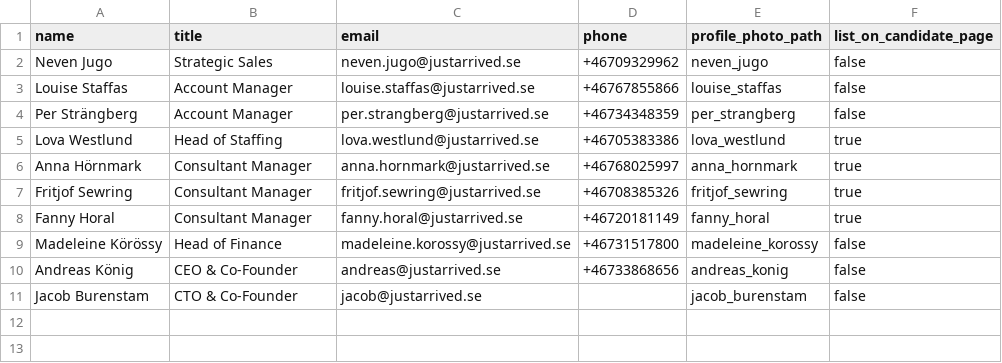
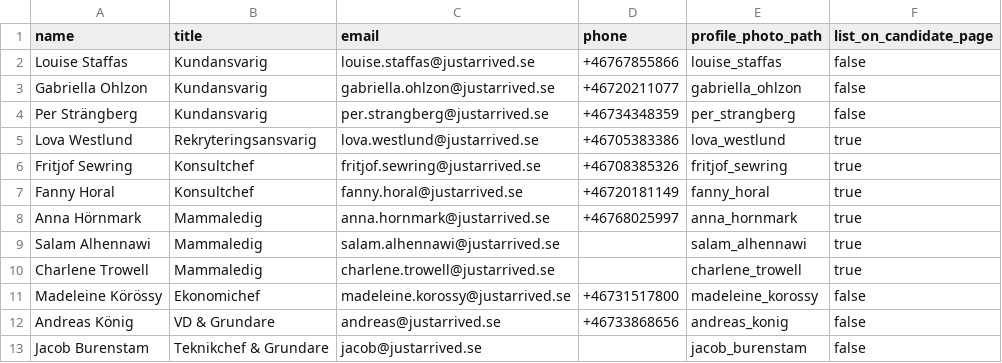
Before and after one commit to justarrived/justarrived.github.io, a CSV file: _data/listed_employees.csv, drawn as a sheet.

Commit message:
Update employee list and some profile pictures

```diff
--- a/_data/listed_employees.csv
+++ b/_data/listed_employees.csv
@@ -1,11 +1,13 @@
 name,title,email,phone,profile_photo_path,list_on_candidate_page
-Neven Jugo,Strategic Sales,neven.jugo@justarrived.se,+46709329962,neven_jugo,false
-Louise Staffas,Account Manager,louise.staffas@justarrived.se,+46767855866,louise_staffas,false
-Per Strängberg,Account Manager,per.strangberg@justarrived.se,+46734348359,per_strangberg,false
-Lova Westlund,Head of Staffing,lova.westlund@justarrived.se,+46705383386,lova_westlund,true
-Anna Hörnmark,Consultant Manager,anna.hornmark@justarrived.se,+46768025997,anna_hornmark,true
-Fritjof Sewring,Consultant Manager,fritjof.sewring@justarrived.se,+46708385326,fritjof_sewring,true
-Fanny Horal,Consultant Manager,fanny.horal@justarrived.se,+46720181149,fanny_horal,true
-Madeleine Körössy,Head of Finance,madeleine.korossy@justarrived.se,+46731517800,madeleine_korossy,false
-Andreas König,CEO & Co-Founder,andreas@justarrived.se,+46733868656,andreas_konig,false
-Jacob Burenstam,CTO & Co-Founder,jacob@justarrived.se,,jacob_burenstam,false
+Louise Staffas,Kundansvarig,louise.staffas@justarrived.se,+46767855866,louise_staffas,false
+Gabriella Ohlzon,Kundansvarig,gabriella.ohlzon@justarrived.se,+46720211077,gabriella_ohlzon,false
+Per Strängberg,Kundansvarig,per.strangberg@justarrived.se,+46734348359,per_strangberg,false
+Lova Westlund,Rekryteringsansvarig,lova.westlund@justarrived.se,+46705383386,lova_westlund,true
+Fritjof Sewring,Konsultchef,fritjof.sewring@justarrived.se,+46708385326,fritjof_sewring,true
+Fanny Horal,Konsultchef,fanny.horal@justarrived.se,+46720181149,fanny_horal,true
+Anna Hörnmark,Mammaledig,anna.hornmark@justarrived.se,+46768025997,anna_hornmark,true
+Salam Alhennawi,Mammaledig,salam.alhennawi@justarrived.se,,salam_alhennawi,true
+Charlene Trowell,Mammaledig,charlene.trowell@justarrived.se,,charlene_trowell,true
+Madeleine Körössy,Ekonomichef,madeleine.korossy@justarrived.se,+46731517800,madeleine_korossy,false
+Andreas König,VD & Grundare,andreas@justarrived.se,+46733868656,andreas_konig,false
+Jacob Burenstam,Teknikchef & Grundare,jacob@justarrived.se,,jacob_burenstam,false
```
Also changed, not shown: 2 other files.
